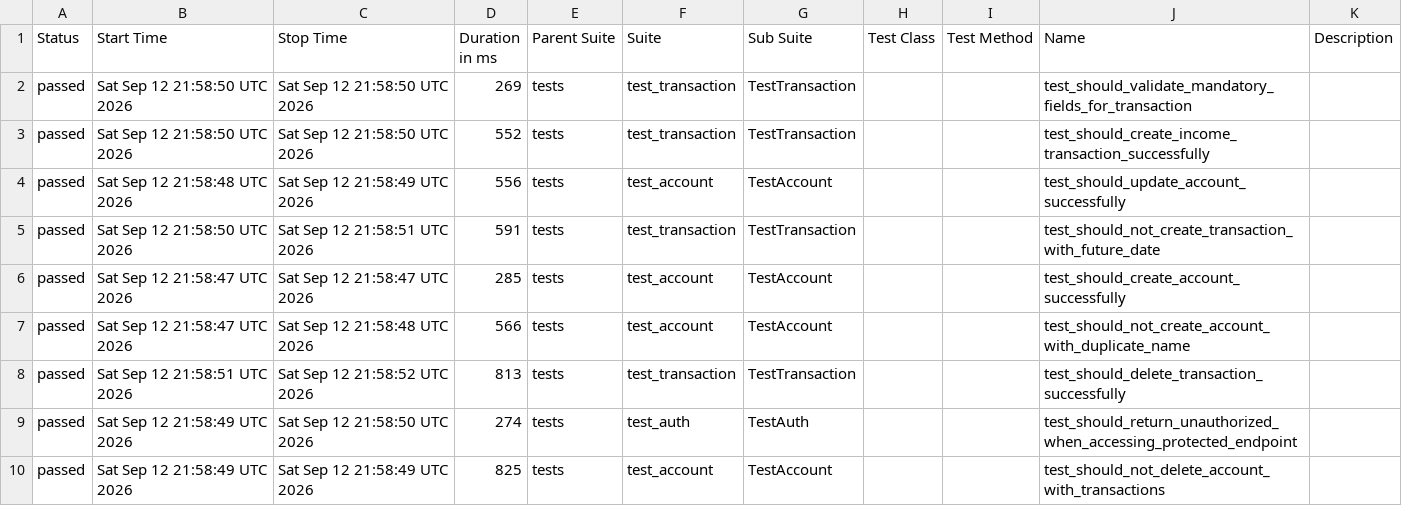
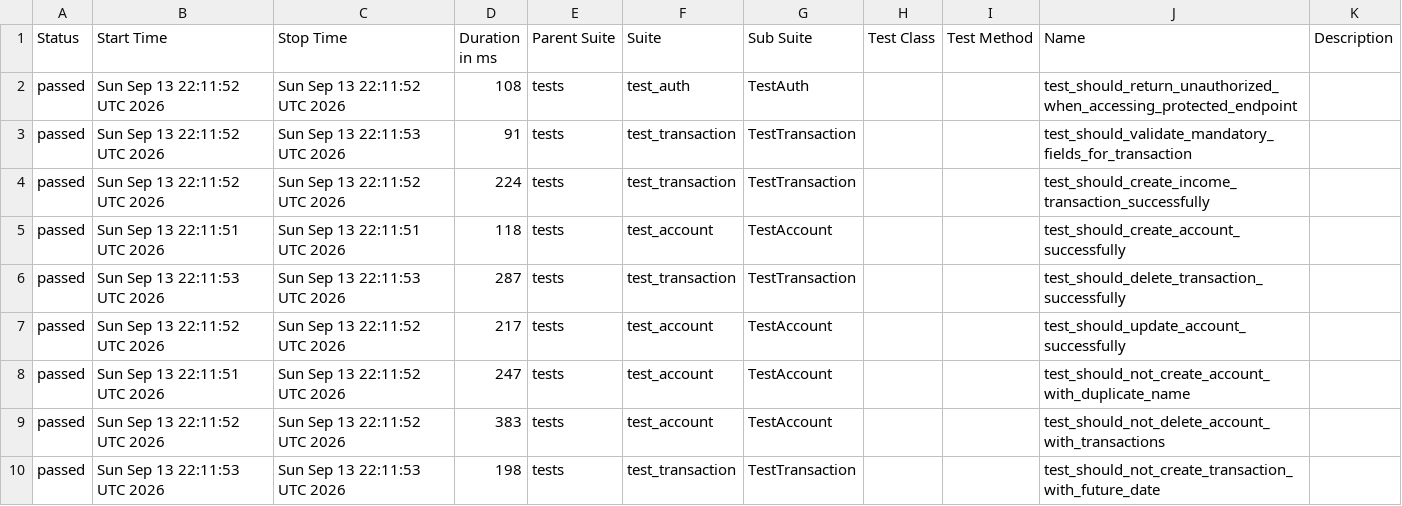
Before and after one commit to JosinaldoGJunior/python-automation-api-test, a CSV file: data/suites.csv, drawn as a sheet.

```diff
--- a/data/suites.csv
+++ b/data/suites.csv
@@ -1,10 +1,10 @@
 "Status","Start Time","Stop Time","Duration in ms","Parent Suite","Suite","Sub Suite","Test Class","Test Method","Name","Description"
-"passed","Sat Sep 12 21:58:50 UTC 2026","Sat Sep 12 21:58:50 UTC 2026","269","tests","test_transaction","TestTransaction","","","test_should_validate_mandatory_fields_for_transaction",""
-"passed","Sat Sep 12 21:58:50 UTC 2026","Sat Sep 12 21:58:50 UTC 2026","552","tests","test_transaction","TestTransaction","","","test_should_create_income_transaction_successfully",""
-"passed","Sat Sep 12 21:58:48 UTC 2026","Sat Sep 12 21:58:49 UTC 2026","556","tests","test_account","TestAccount","","","test_should_update_account_successfully",""
-"passed","Sat Sep 12 21:58:50 UTC 2026","Sat Sep 12 21:58:51 UTC 2026","591","tests","test_transaction","TestTransaction","","","test_should_not_create_transaction_with_future_date",""
-"passed","Sat Sep 12 21:58:47 UTC 2026","Sat Sep 12 21:58:47 UTC 2026","285","tests","test_account","TestAccount","","","test_should_create_account_successfully",""
-"passed","Sat Sep 12 21:58:47 UTC 2026","Sat Sep 12 21:58:48 UTC 2026","566","tests","test_account","TestAccount","","","test_should_not_create_account_with_duplicate_name",""
-"passed","Sat Sep 12 21:58:51 UTC 2026","Sat Sep 12 21:58:52 UTC 2026","813","tests","test_transaction","TestTransaction","","","test_should_delete_transaction_successfully",""
-"passed","Sat Sep 12 21:58:49 UTC 2026","Sat Sep 12 21:58:50 UTC 2026","274","tests","test_auth","TestAuth","","","test_should_return_unauthorized_when_accessing_protected_endpoint",""
-"passed","Sat Sep 12 21:58:49 UTC 2026","Sat Sep 12 21:58:49 UTC 2026","825","tests","test_account","TestAccount","","","test_should_not_delete_account_with_transactions",""
+"passed","Sun Sep 13 22:11:52 UTC 2026","Sun Sep 13 22:11:52 UTC 2026","108","tests","test_auth","TestAuth","","","test_should_return_unauthorized_when_accessing_protected_endpoint",""
+"passed","Sun Sep 13 22:11:52 UTC 2026","Sun Sep 13 22:11:53 UTC 2026","91","tests","test_transaction","TestTransaction","","","test_should_validate_mandatory_fields_for_transaction",""
+"passed","Sun Sep 13 22:11:52 UTC 2026","Sun Sep 13 22:11:52 UTC 2026","224","tests","test_transaction","TestTransaction","","","test_should_create_income_transaction_successfully",""
+"passed","Sun Sep 13 22:11:51 UTC 2026","Sun Sep 13 22:11:51 UTC 2026","118","tests","test_account","TestAccount","","","test_should_create_account_successfully",""
+"passed","Sun Sep 13 22:11:53 UTC 2026","Sun Sep 13 22:11:53 UTC 2026","287","tests","test_transaction","TestTransaction","","","test_should_delete_transaction_successfully",""
+"passed","Sun Sep 13 22:11:52 UTC 2026","Sun Sep 13 22:11:52 UTC 2026","217","tests","test_account","TestAccount","","","test_should_update_account_successfully",""
+"passed","Sun Sep 13 22:11:51 UTC 2026","Sun Sep 13 22:11:52 UTC 2026","247","tests","test_account","TestAccount","","","test_should_not_create_account_with_duplicate_name",""
+"passed","Sun Sep 13 22:11:52 UTC 2026","Sun Sep 13 22:11:52 UTC 2026","383","tests","test_account","TestAccount","","","test_should_not_delete_account_with_transactions",""
+"passed","Sun Sep 13 22:11:53 UTC 2026","Sun Sep 13 22:11:53 UTC 2026","198","tests","test_transaction","TestTransaction","","","test_should_not_create_transaction_with_future_date",""
```
Also changed, not shown: 32 other files.
